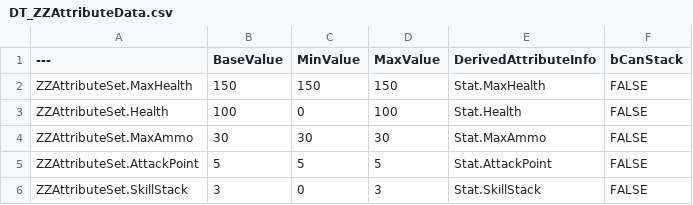
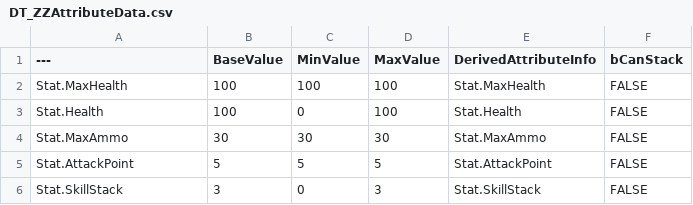
Before and after one commit to BinHenz/ProjectZZ, a CSV file: Content/CSV/DT_ZZAttributeData.csv, drawn as a sheet.

Commit message:
DataTable Paser Update
데이터 테이블을 읽는 코드를 수정했습니다.

```diff
--- a/Content/CSV/DT_ZZAttributeData.csv
+++ b/Content/CSV/DT_ZZAttributeData.csv
@@ -1,6 +1,6 @@
 ---,BaseValue,MinValue,MaxValue,DerivedAttributeInfo,bCanStack
-ZZAttributeSet.MaxHealth,150,150,150,Stat.MaxHealth,FALSE
-ZZAttributeSet.Health,100,0,100,Stat.Health,FALSE
-ZZAttributeSet.MaxAmmo,30,30,30,Stat.MaxAmmo,FALSE
-ZZAttributeSet.AttackPoint,5,5,5,Stat.AttackPoint,FALSE
-ZZAttributeSet.SkillStack,3,0,3,Stat.SkillStack,FALSE
+Stat.MaxHealth,100,100,100,Stat.MaxHealth,FALSE
+Stat.Health,100,0,100,Stat.Health,FALSE
+Stat.MaxAmmo,30,30,30,Stat.MaxAmmo,FALSE
+Stat.AttackPoint,5,5,5,Stat.AttackPoint,FALSE
+Stat.SkillStack,3,0,3,Stat.SkillStack,FALSE
```
Also changed, not shown: 3 other files.
